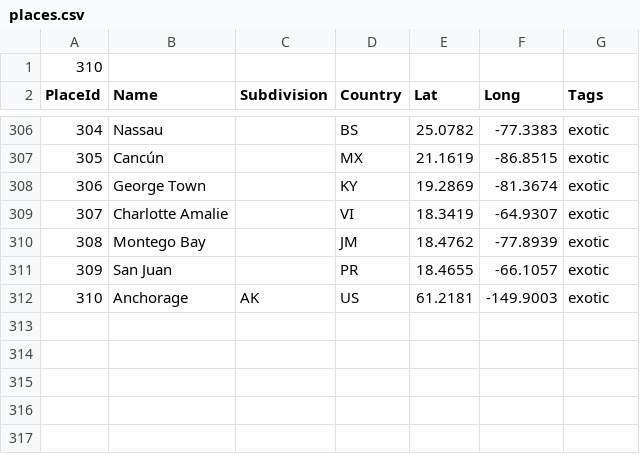
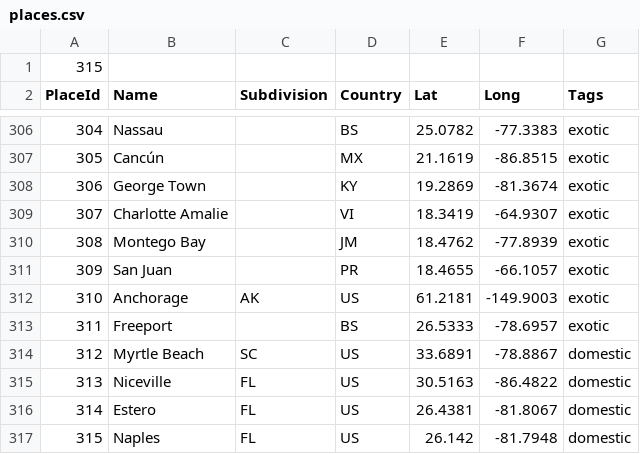
Before and after one commit to brothertonhistory-rgb/ProjectCharm, a CSV file: data/places.csv, drawn as a sheet; only a part is shown, gaps mark what is left out; the diff names each change by its address in the sheet, - before the commit and + after, or states it on an @@ line.

```diff
--- a/data/places.csv
+++ b/data/places.csv
@@ column A (PlaceId) renumbered in row 1 @@
+row 313: 311 | Freeport |  | BS | 26.5333 | -78.6957 | exotic
+row 314: 312 | Myrtle Beach | SC | US | 33.6891 | -78.8867 | domestic
+row 315: 313 | Niceville | FL | US | 30.5163 | -86.4822 | domestic
+row 316: 314 | Estero | FL | US | 26.4381 | -81.8067 | domestic
+row 317: 315 | Naples | FL | US | 26.142 | -81.7948 | domestic
```
Also changed, not shown: 19 other files.
